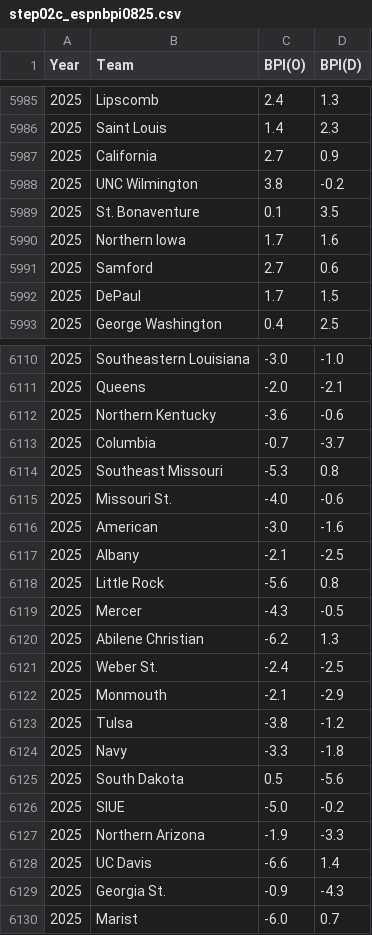
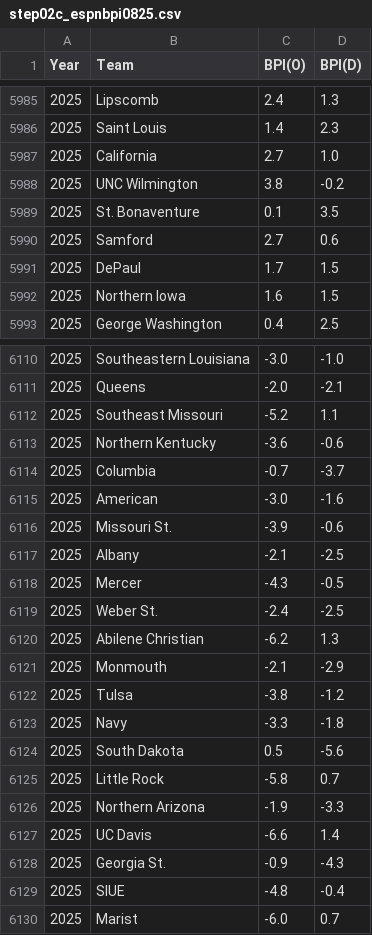
Before and after one commit to harmkenn/Python_Madness, a CSV file: Python_Madness_2025/data/step02c_espnbpi0825.csv, drawn as a sheet; only a part is shown, gaps mark what is left out; the diff covers the shown part only.

```diff
--- a/Python_Madness_2025/data/step02c_espnbpi0825.csv
+++ b/Python_Madness_2025/data/step02c_espnbpi0825.csv
@@ -5986,8 +5986,8 @@ Year,Team,BPI(O),BPI(D)
 2025,Saint Louis,1.4,2.3
-2025,California,2.7,0.9
+2025,California,2.7,1.0
 2025,UNC Wilmington,3.8,-0.2
 2025,St. Bonaventure,0.1,3.5
-2025,Northern Iowa,1.7,1.6
 2025,Samford,2.7,0.6
 2025,DePaul,1.7,1.5
+2025,Northern Iowa,1.6,1.5
 2025,George Washington,0.4,2.5
@@ -6111,12 +6111,11 @@ Year,Team,BPI(O),BPI(D)
 2025,Queens,-2.0,-2.1
+2025,Southeast Missouri,-5.2,1.1
 2025,Northern Kentucky,-3.6,-0.6
 2025,Columbia,-0.7,-3.7
-2025,Southeast Missouri,-5.3,0.8
-2025,Missouri St.,-4.0,-0.6
 2025,American,-3.0,-1.6
+2025,Missouri St.,-3.9,-0.6
 2025,Albany,-2.1,-2.5
-2025,Little Rock,-5.6,0.8
 2025,Mercer,-4.3,-0.5
+2025,Weber St.,-2.4,-2.5
 2025,Abilene Christian,-6.2,1.3
-2025,Weber St.,-2.4,-2.5
 2025,Monmouth,-2.1,-2.9
@@ -6125,3 +6124,3 @@ Year,Team,BPI(O),BPI(D)
 2025,South Dakota,0.5,-5.6
-2025,SIUE,-5.0,-0.2
+2025,Little Rock,-5.8,0.7
 2025,Northern Arizona,-1.9,-3.3
@@ -6129,2 +6128,3 @@ Year,Team,BPI(O),BPI(D)
 2025,Georgia St.,-0.9,-4.3
+2025,SIUE,-4.8,-0.4
 2025,Marist,-6.0,0.7
```
Also changed, not shown: 8 added rows, 8 removed rows, 4 moved rows and 7 edited cells elsewhere in this file, Python_Madness_2025/data/step05g_FUStats.csv, 5 other files.
